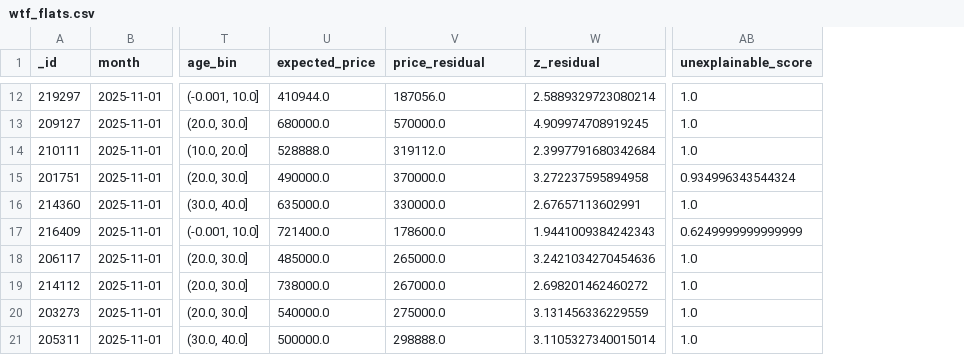
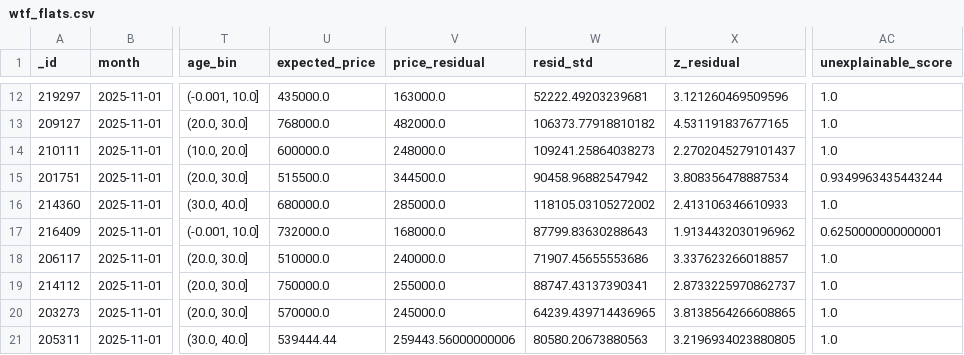
Before and after one commit to wongpeiting/wtf_flat_alert_system, a CSV file: wtf_flats.csv, drawn as a sheet; only a part is shown, gaps mark what is left out; addresses are those after the commit; the diff covers the shown part only; the diff names each change by its address in the sheet, - before the commit and + after, or states it on an @@ line.

```diff
--- a/wtf_flats.csv
+++ b/wtf_flats.csv
+column W (resid_std), rows 12-21: 52222.49203239681 | 106373.77918810182 | 109241.25864038273 | 90458.96882547942 | 118105.03105272002 | 87799.83630288643 | 71907.45655553686 | 88747.43137390341 | 64239.439714436965 | 80580.20673880563
-U12 (expected_price): 410944.0
+U12 (expected_price): 435000.0
-V12 (price_residual): 187056.0
+V12 (price_residual): 163000.0
-X12 (z_residual): 2.5889329723080214
+X12 (z_residual): 3.121260469509596
-U13 (expected_price): 680000.0
+U13 (expected_price): 768000.0
-V13 (price_residual): 570000.0
+V13 (price_residual): 482000.0
-X13 (z_residual): 4.909974708919245
+X13 (z_residual): 4.531191837677165
-U14 (expected_price): 528888.0
+U14 (expected_price): 600000.0
-V14 (price_residual): 319112.0
+V14 (price_residual): 248000.0
-X14 (z_residual): 2.3997791680342684
+X14 (z_residual): 2.2702045279101437
-U15 (expected_price): 490000.0
+U15 (expected_price): 515500.0
-V15 (price_residual): 370000.0
+V15 (price_residual): 344500.0
-X15 (z_residual): 3.272237595894958
+X15 (z_residual): 3.808356478887534
-AC15 (unexplainable_score): 0.934996343544324
+AC15 (unexplainable_score): 0.9349963435443244
-U16 (expected_price): 635000.0
+U16 (expected_price): 680000.0
-V16 (price_residual): 330000.0
+V16 (price_residual): 285000.0
-X16 (z_residual): 2.67657113602991
+X16 (z_residual): 2.413106346610933
-U17 (expected_price): 721400.0
+U17 (expected_price): 732000.0
-V17 (price_residual): 178600.0
+V17 (price_residual): 168000.0
-X17 (z_residual): 1.9441009384242343
+X17 (z_residual): 1.9134432030196962
-AC17 (unexplainable_score): 0.6249999999999999
+AC17 (unexplainable_score): 0.6250000000000001
-U18 (expected_price): 485000.0
+U18 (expected_price): 510000.0
-V18 (price_residual): 265000.0
+V18 (price_residual): 240000.0
-X18 (z_residual): 3.2421034270454636
+X18 (z_residual): 3.337623266018857
-U19 (expected_price): 738000.0
+U19 (expected_price): 750000.0
-V19 (price_residual): 267000.0
+V19 (price_residual): 255000.0
-X19 (z_residual): 2.698201462460272
+X19 (z_residual): 2.8733225970862737
-U20 (expected_price): 540000.0
+U20 (expected_price): 570000.0
-V20 (price_residual): 275000.0
+V20 (price_residual): 245000.0
-X20 (z_residual): 3.131456336229559
+X20 (z_residual): 3.8138564266608865
-U21 (expected_price): 500000.0
+U21 (expected_price): 539444.44
-V21 (price_residual): 298888.0
+V21 (price_residual): 259443.56000000006
-X21 (z_residual): 3.1105327340015014
+X21 (z_residual): 3.2196934023880805
```
Also changed, not shown: 1 added row and 69 edited cells elsewhere in this file, 3 other files.
